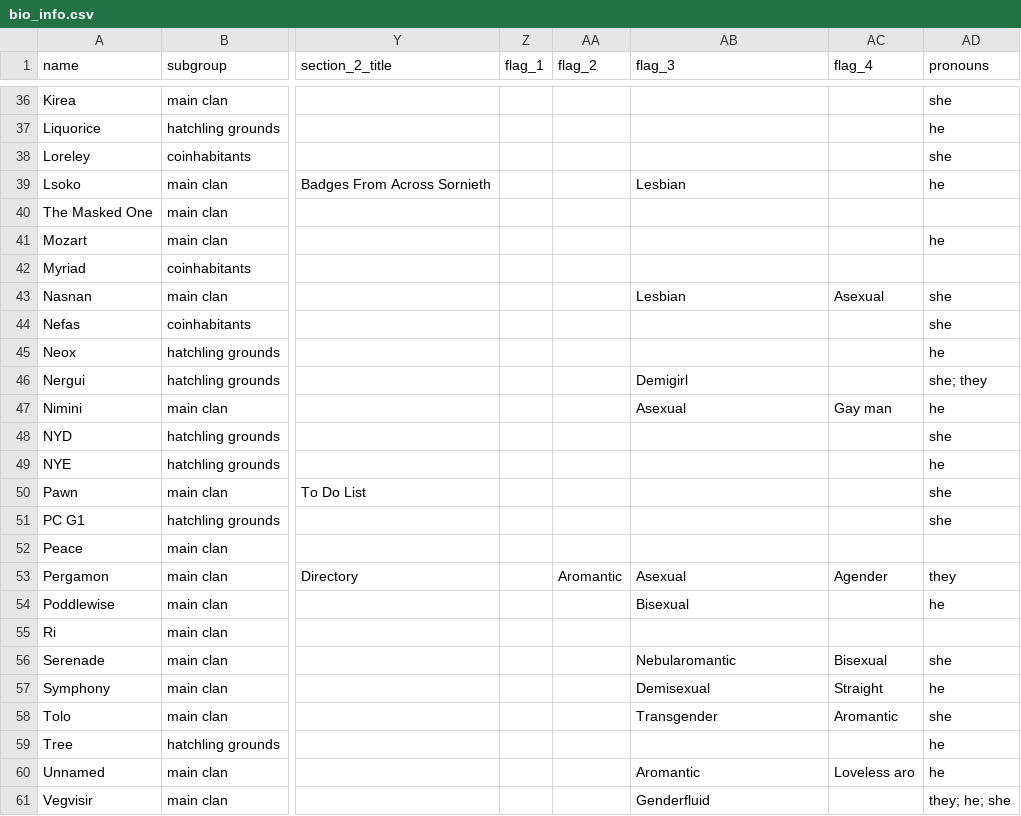
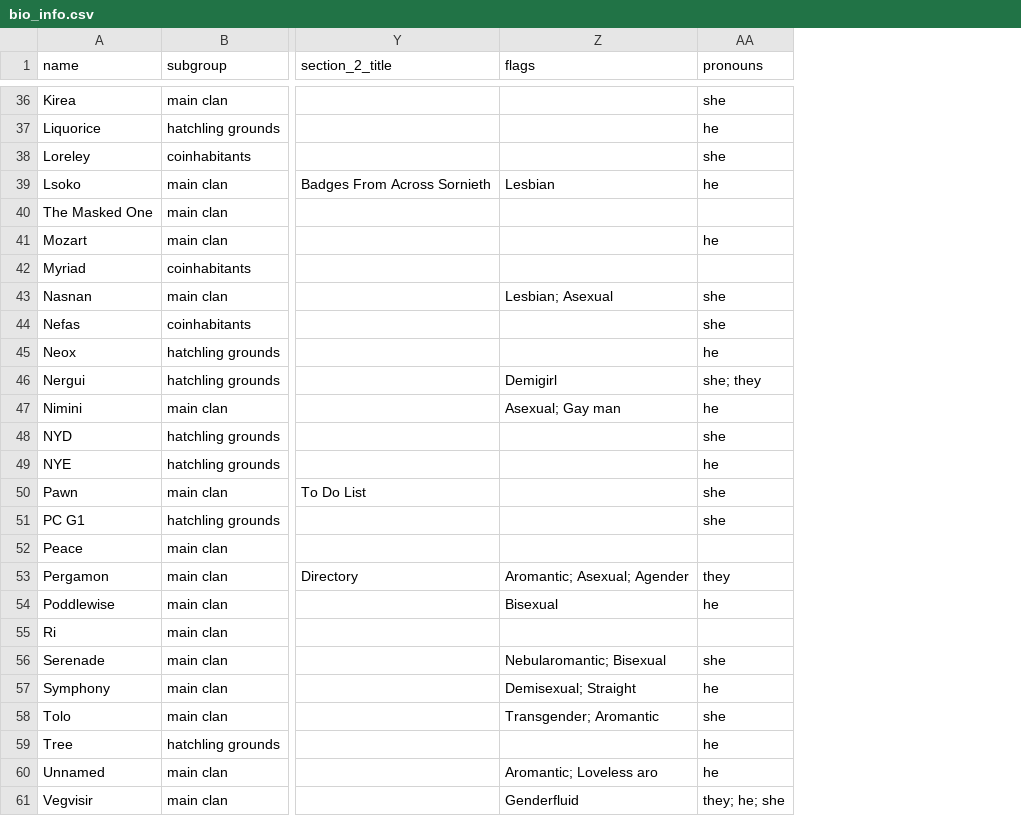
Before and after one commit to snipe-205777/dragon-bios, a CSV file: bio_info.csv, drawn as a sheet; only a part is shown, gaps mark what is left out; removed rows and columns are numbered as before the commit, all else as after; the diff covers the shown part only; the diff names each change by its address in the sheet, - before the commit and + after, or states it on an @@ line.

Commit message:
make flags single field

```diff
--- a/bio_info.csv
+++ b/bio_info.csv
-column Z (flag_1), empty
-column AA (flag_2), row 53: Aromantic
-column AC (flag_4), rows 43-60: Asexual |  |  |  | Gay man |  |  |  |  |  | Agender |  |  | Bisexual | Straight | Aromantic |  | Loveless aro
-Z1: flag_3
+Z1: flags
-Z43 (flags): Lesbian
+Z43 (flags): Lesbian; Asexual
-Z47 (flags): Asexual
+Z47 (flags): Asexual; Gay man
-Z53 (flags): Asexual
+Z53 (flags): Aromantic; Asexual; Agender
-Z56 (flags): Nebularomantic
+Z56 (flags): Nebularomantic; Bisexual
-Z57 (flags): Demisexual
+Z57 (flags): Demisexual; Straight
-Z58 (flags): Transgender
+Z58 (flags): Transgender; Aromantic
-Z60 (flags): Aromantic
+Z60 (flags): Aromantic; Loveless aro
```
Also changed, not shown: 10 edited cells elsewhere in this file, 3 other files.
